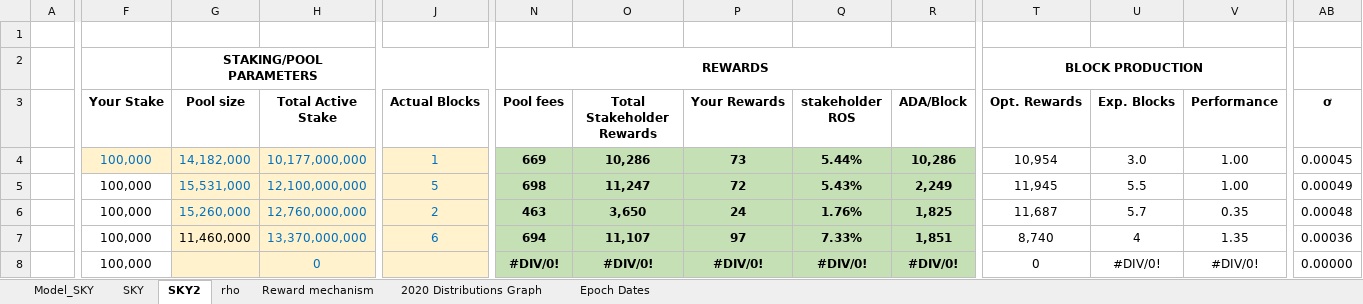
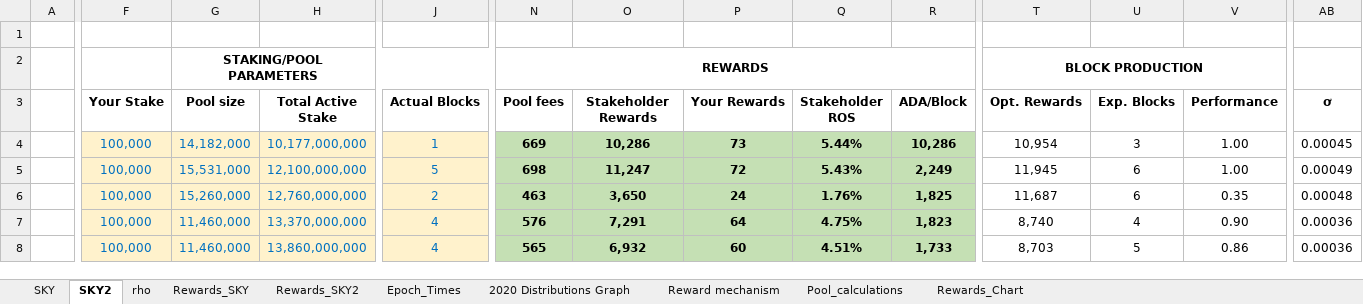
Before and after one commit to hashedbits/Cardano, an Excel workbook: shelley_rewards_wdv.xlsx, sheet SKY2, drawn as a sheet; only a part is shown, gaps mark what is left out; values as stored, in another font and other column widths than the file's, no borders; charts and pictures not drawn; the diff covers the shown part only; the diff names each change by its address in the sheet, - before the commit and + after, or states it on an @@ line.

```diff
--- a/shelley_rewards_wdv.xlsx (sheet SKY2)
+++ b/shelley_rewards_wdv.xlsx (sheet SKY2)
-sheet tab: Model_SKY
+sheet tab: Rewards_SKY
-sheet tab: Epoch Dates
+sheet tab: Rewards_SKY2
+sheet tab: Epoch_Times
+sheet tab: Pool_calculations
+sheet tab: Rewards_Chart
@@ sheet tab order changed: SKY | SKY2 | rho | Rewards_SKY | Rewards_SKY2 | Epoch_Times | 2020 Distributions Graph | Reward mechanism | Pool_calculations | Rewards_Chart @@
-O3: Total Stakeholder Rewards
+O3: Stakeholder Rewards
-Q3: stakeholder ROS
+Q3: Stakeholder ROS
-U4 (Exp. Blocks): 3.0
+U4 (Exp. Blocks): 3
-F5:F8 fill: none
+F5:F8 fill: #FFF2CC
-F5:F6 text colour: black
+F5:F6 text colour: #0070C0
-U5 (Exp. Blocks): 5.5
+U5 (Exp. Blocks): 6
-U6 (Exp. Blocks): 5.7
+U6 (Exp. Blocks): 6
-F7:G7 text colour: black
+F7:G7 text colour: #0070C0
-J7 (Actual Blocks): 6
+J7 (Actual Blocks): 4
-N7 (Pool fees): 694
+N7 (Pool fees): 576
-O7 (Stakeholder Rewards): 11,107
+O7 (Stakeholder Rewards): 7,291
-P7 (Your Rewards): 97
+P7 (Your Rewards): 64
-Q7 (Stakeholder ROS): 7.33%
+Q7 (Stakeholder ROS): 4.75%
-R7 (ADA/Block): 1,851
+R7 (ADA/Block): 1,823
-V7 (Performance): 1.35
+V7 (Performance): 0.90
-F8 text colour: black
+F8 text colour: #0070C0
-G8 (Pool size): (empty)
+G8 (Pool size): 11,460,000
-H8 (Total Active Stake): 0
+H8 (Total Active Stake): 13,860,000,000
-J8 (Actual Blocks): (empty)
+J8 (Actual Blocks): 4
-N8 (Pool fees): #DIV/0!
+N8 (Pool fees): 565
-O8 (Stakeholder Rewards): #DIV/0!
+O8 (Stakeholder Rewards): 6,932
-P8 (Your Rewards): #DIV/0!
+P8 (Your Rewards): 60
-Q8 (Stakeholder ROS): #DIV/0!
+Q8 (Stakeholder ROS): 4.51%
-R8 (ADA/Block): #DIV/0!
+R8 (ADA/Block): 1,733
-T8 (Opt. Rewards): 0
+T8 (Opt. Rewards): 8,703
-U8 (Exp. Blocks): #DIV/0!
+U8 (Exp. Blocks): 5
-V8 (Performance): #DIV/0!
+V8 (Performance): 0.86
-AB8 (ơ): 0.00000
+AB8 (ơ): 0.00036
```
Also changed, not shown: 42 added rows, 51 edited cells and cell formats elsewhere in this sheet, sheet Rewards_SKY, sheet rho, sheet SKY, sheet Reward mechanism, formulas that keep their value, charts or pictures.
